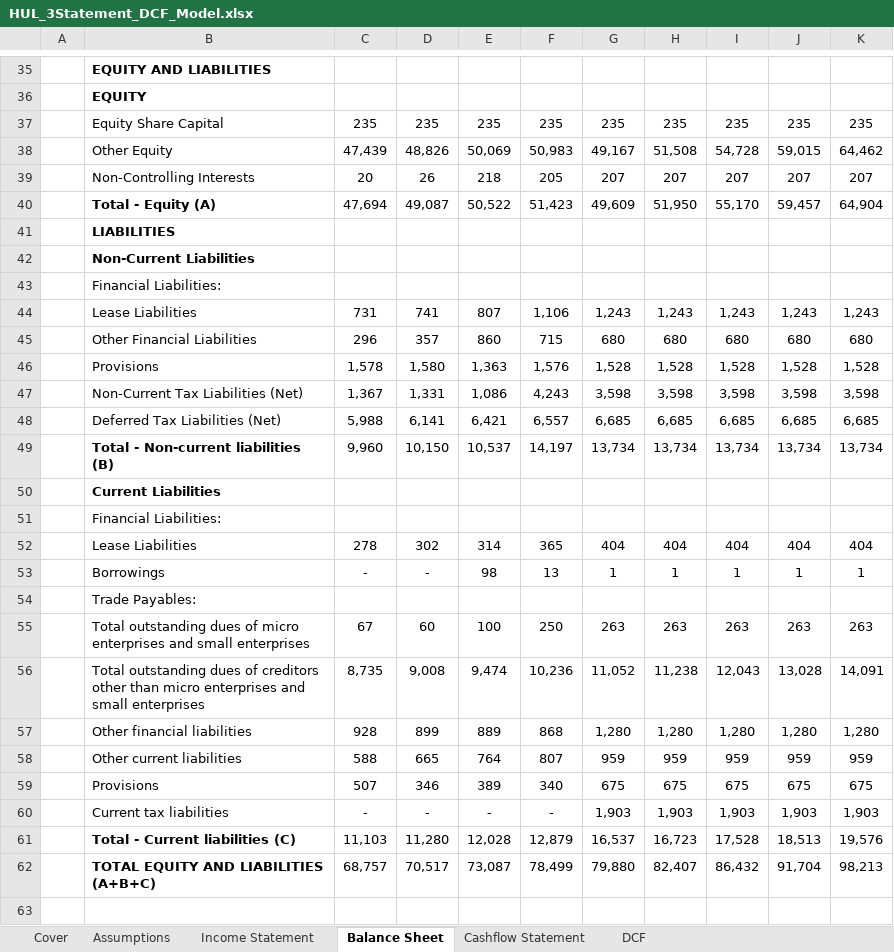
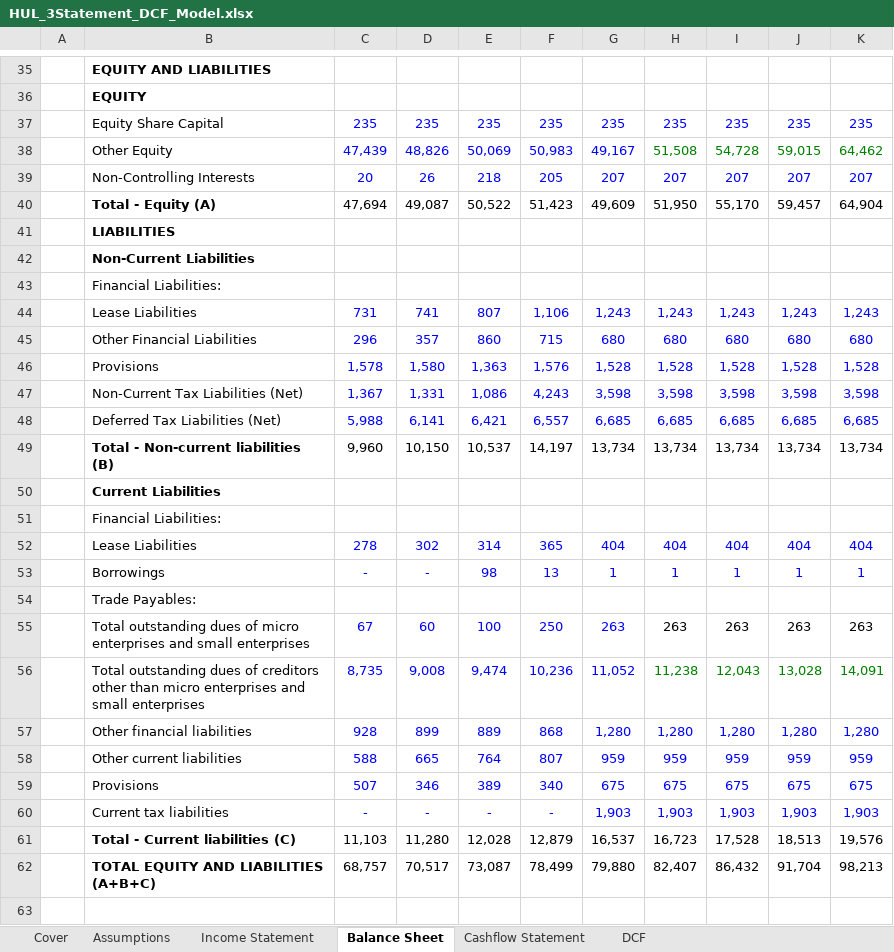
Before and after one commit to AkashdeepMukherjee01/hul-valuation-model, an Excel workbook: HUL_3Statement_DCF_Model.xlsx, sheet Balance Sheet, drawn as a sheet; only a part is shown, gaps mark what is left out; values as stored, in another font and other column widths than the file's, no borders; the diff covers the shown part only; the diff names each change by its address in the sheet, - before the commit and + after, or states it on an @@ line.

```diff
--- a/HUL_3Statement_DCF_Model.xlsx (sheet Balance Sheet)
+++ b/HUL_3Statement_DCF_Model.xlsx (sheet Balance Sheet)
-C37:K37 text colour: black
+C37:K37 text colour: #0000FF
-C38:G38 text colour: black
+C38:G38 text colour: #0000FF
-H38:K38 text colour: black
+H38:K38 text colour: #008000
-C39:K39 text colour: black
+C39:K39 text colour: #0000FF
-C44:K48 text colour: black
+C44:K48 text colour: #0000FF
-C52:K53 text colour: black
+C52:K53 text colour: #0000FF
-C55:G56 text colour: black
+C55:G56 text colour: #0000FF
-H56:K56 text colour: black
+H56:K56 text colour: #008000
-C57:K60 text colour: black
+C57:K60 text colour: #0000FF
```
Also changed, not shown: cell formats elsewhere in this sheet, sheet Cashflow Statement, sheet DCF, sheet Cover, sheet Assumptions, formulas that keep their value, charts or pictures.
